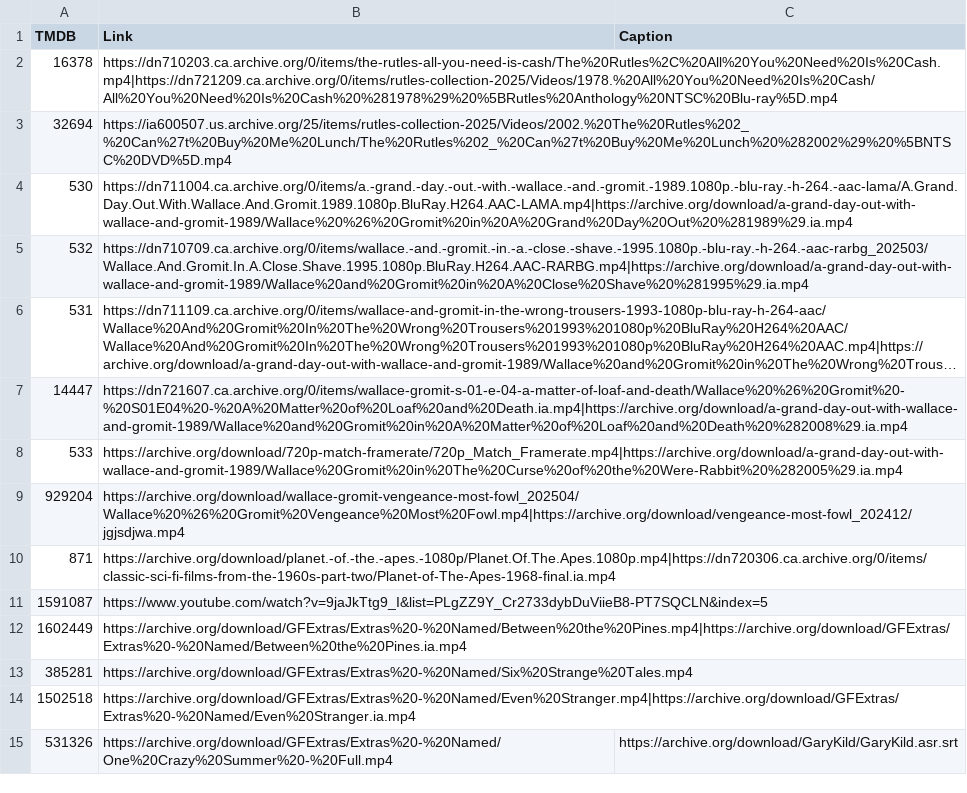
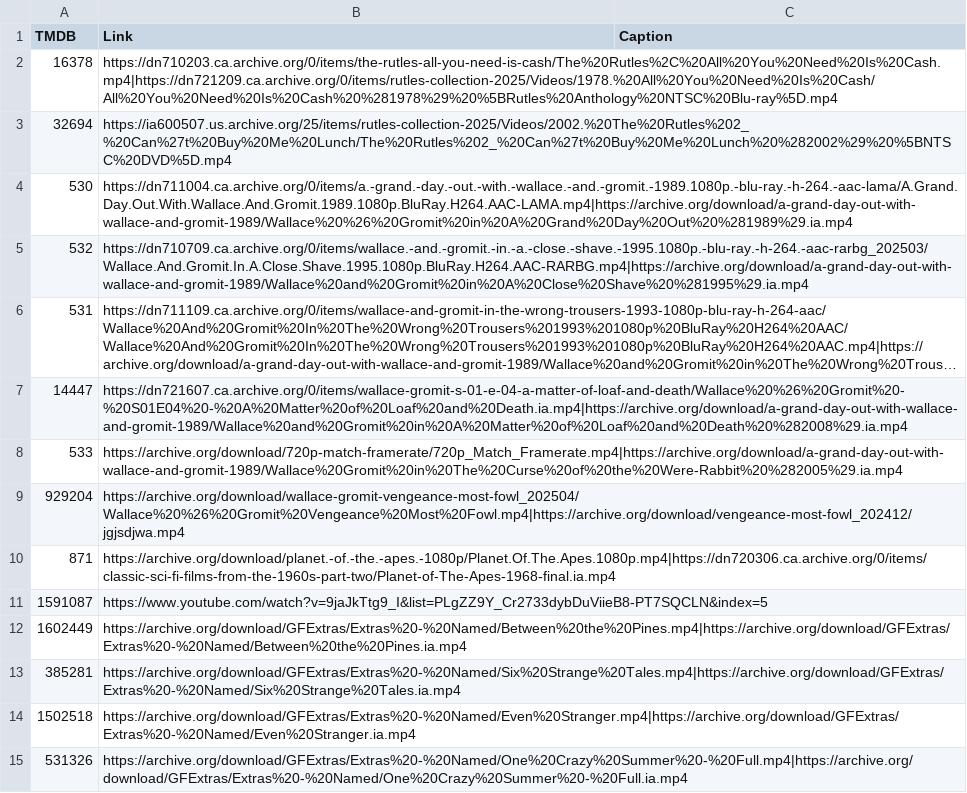
Before and after one commit to alfredawakeford/AlfredsEpicMovieApp, a CSV file: movielinks.csv, drawn as a sheet; long unchanged cells end in ….

Commit message:
Update movielinks.csv

```diff
--- a/movielinks.csv
+++ b/movielinks.csv
@@ -12,4 +12,4 @@ TMDB,Link,Caption
 1602449,https://archive.org/download/GFExtras/Extras%20-%20Named/Between%20the%20Pines.mp4|https://archive.org/download/GFExtras/Extras%20-%20Named/Between%20the%20Pines.ia.mp4
-385281,https://archive.org/download/GFExtras/Extras%20-%20Named/Six%20Strange%20Tales.mp4
+385281,https://archive.org/download/GFExtras/Extras%20-%20Named/Six%20Strange%20Tales.mp4|https://archive.org/download/GFExtras/Extras%20-%20Named/Six%20Strange%20Tales.ia.mp4
 1502518,https://archive.org/download/GFExtras/Extras%20-%20Named/Even%20Stranger.mp4|https://archive.org/download/GFExtras/Extras%20-%20Named/Even%20Stranger.ia.mp4
-531326,https://archive.org/download/GFExtras/Extras%20-%20Named/One%20Crazy%20Summer%20-%20Full.mp4,https://archive.org/download/GaryKild/GaryKild.asr.srt
+531326,https://archive.org/download/GFExtras/Extras%20-%20Named/One%20Crazy%20Summer%20-%20Full.mp4|https://archive.org/download/GFExtras/Extras%20-%20Named/One%20Crazy%20Summer%20-%20Full.ia.mp4
```
